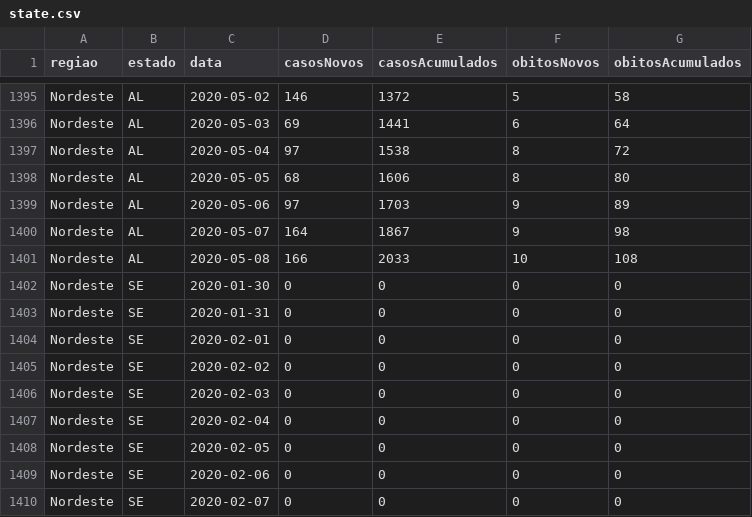
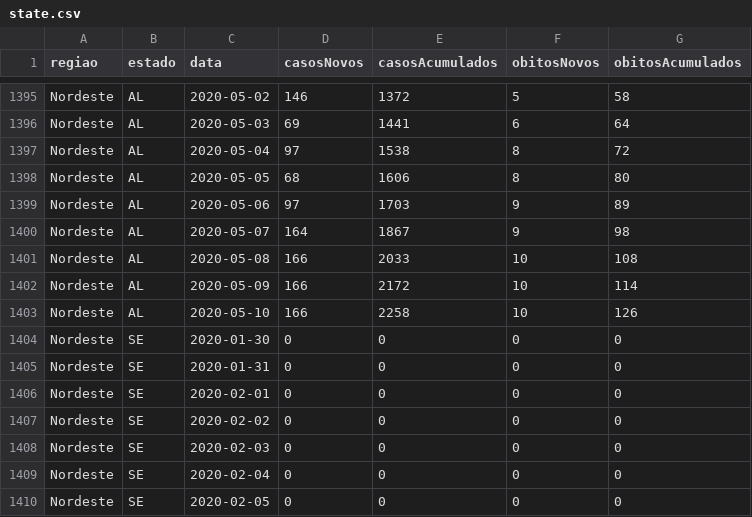
Before and after one commit to kevinwsbr/covid19-al, a CSV file: public/state.csv, drawn as a sheet; only a part is shown, gaps mark what is left out; the shorter side is filled out with more unchanged rows; the diff names each change by its address in the sheet, - before the commit and + after, or states it on an @@ line.

Commit message:
update chart

```diff
--- a/public/state.csv
+++ b/public/state.csv
+row 1402: Nordeste | AL | 2020-05-09 | 166 | 2172 | 10 | 114
+row 1403: Nordeste | AL | 2020-05-10 | 166 | 2258 | 10 | 126
```
